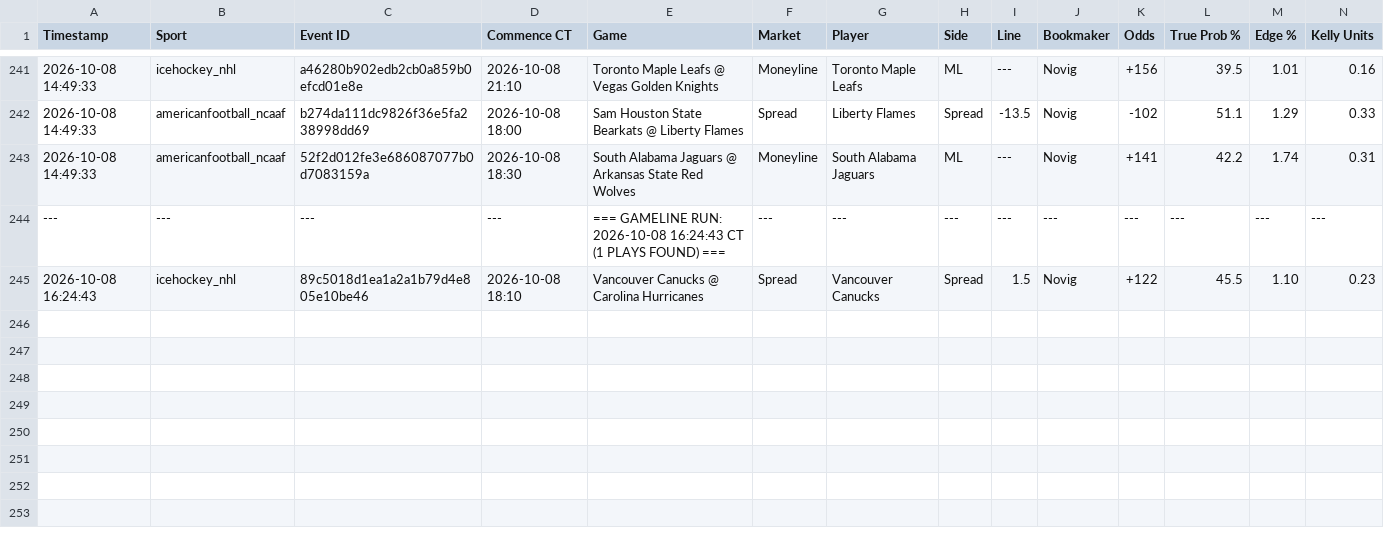
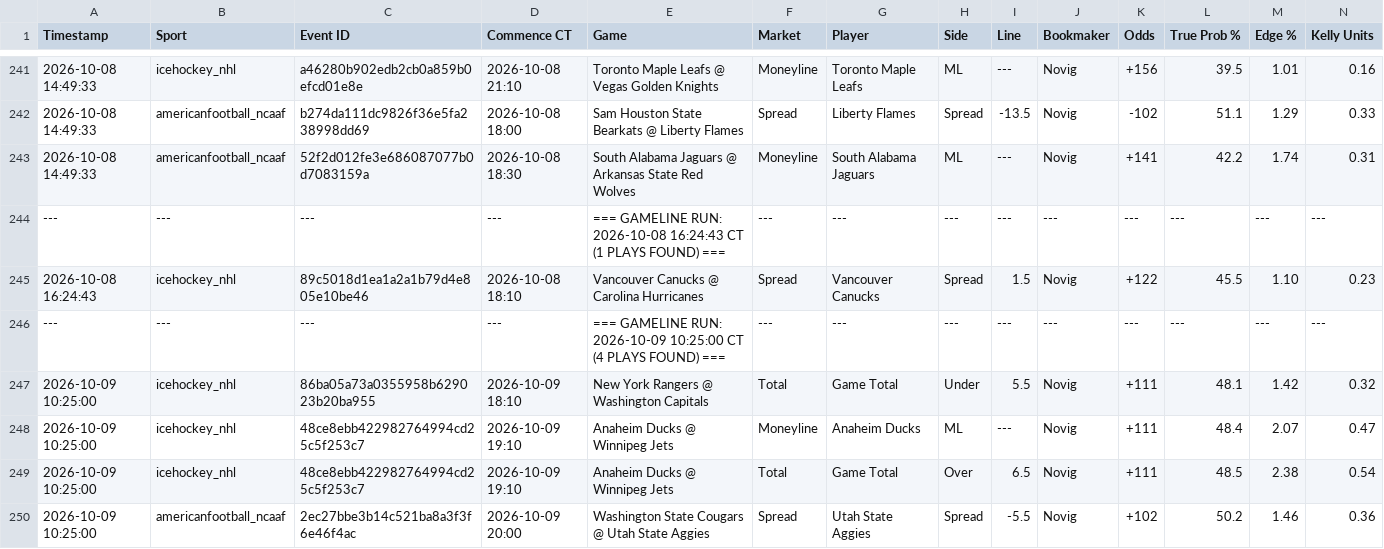
Before and after one commit to matthewmehl14-glitch/Game-Line-Pinny-Devig, a CSV file: ev_plays_log.csv, drawn as a sheet; only a part is shown, gaps mark what is left out; rows hold the shown columns only; the diff names each change by its address in the sheet, - before the commit and + after, or states it on an @@ line.

Commit message:
Auto-log new game line EV plays

```diff
--- a/ev_plays_log.csv
+++ b/ev_plays_log.csv
+row 246: --- | --- | --- | --- | === GAMELINE RUN: 2026-10-09 10:25:00 CT (4 PLAYS FOUND) === | --- | --- | --- | --- | --- | --- | --- | --- | ---
+row 247: 2026-10-09 10:25:00 | icehockey_nhl | 86ba05a73a0355958b629023b20ba955 | 2026-10-09 18:10 | New York Rangers @ Washington Capitals | Total | Game Total | Under | 5.5 | Novig | +111 | 48.1 | 1.42 | 0.32
+row 248: 2026-10-09 10:25:00 | icehockey_nhl | 48ce8ebb422982764994cd25c5f253c7 | 2026-10-09 19:10 | Anaheim Ducks @ Winnipeg Jets | Moneyline | Anaheim Ducks | ML | --- | Novig | +111 | 48.4 | 2.07 | 0.47
+row 249: 2026-10-09 10:25:00 | icehockey_nhl | 48ce8ebb422982764994cd25c5f253c7 | 2026-10-09 19:10 | Anaheim Ducks @ Winnipeg Jets | Total | Game Total | Over | 6.5 | Novig | +111 | 48.5 | 2.38 | 0.54
+row 250: 2026-10-09 10:25:00 | americanfootball_ncaaf | 2ec27bbe3b14c521ba8a3f3f6e46f4ac | 2026-10-09 20:00 | Washington State Cougars @ Utah State Aggies | Spread | Utah State Aggies | Spread | -5.5 | Novig | +102 | 50.2 | 1.46 | 0.36
```
